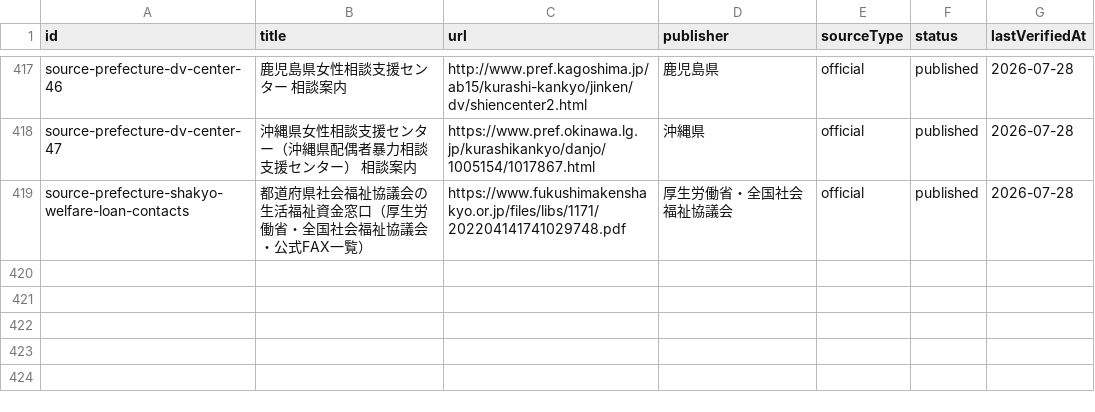
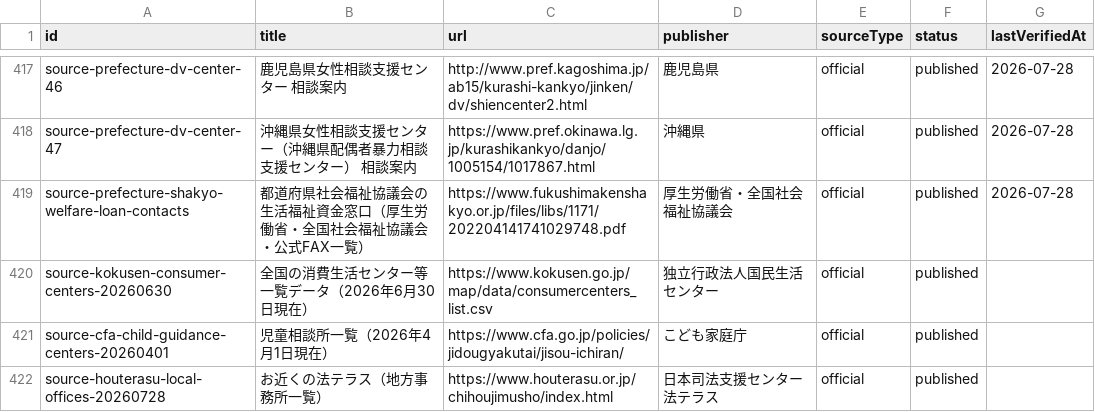
Before and after one commit to Yut8853/fukushi-portal, a CSV file: data/sources.csv, drawn as a sheet; only a part is shown, gaps mark what is left out; the diff names each change by its address in the sheet, - before the commit and + after, or states it on an @@ line.

```diff
--- a/data/sources.csv
+++ b/data/sources.csv
+row 420: source-kokusen-consumer-centers-20260630 | 全国の消費生活センター等一覧データ（2026年6月30日現在） | https://www.kokusen.go.jp/map/data/consumercenters_list.csv | 独立行政法人国民生活センター | official | published
+row 421: source-cfa-child-guidance-centers-20260401 | 児童相談所一覧（2026年4月1日現在） | https://www.cfa.go.jp/policies/jidougyakutai/jisou-ichiran/ | こども家庭庁 | official | published
+row 422: source-houterasu-local-offices-20260728 | お近くの法テラス（地方事務所一覧） | https://www.houterasu.or.jp/chihoujimusho/index.html | 日本司法支援センター法テラス | official | published
```
Also changed, not shown: 52 other files.
